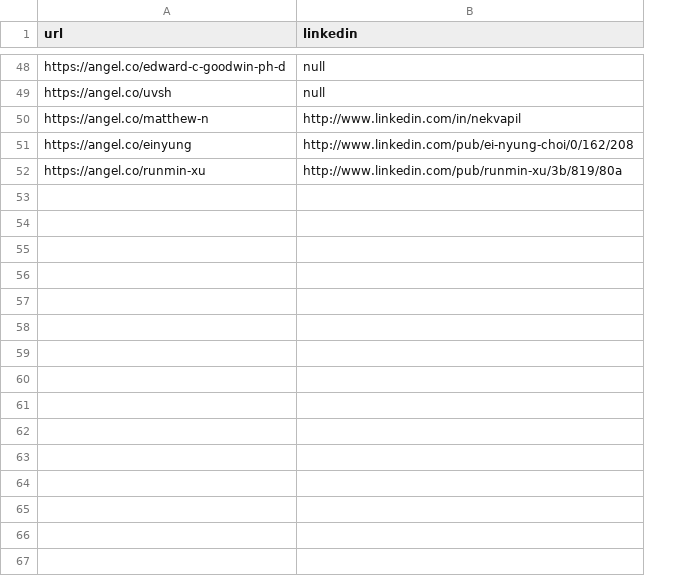
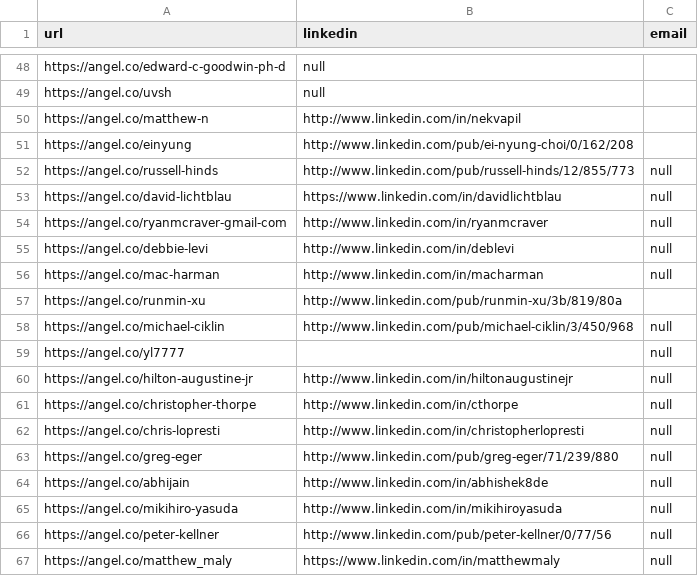
Before and after one commit to javadev/scan-angel-co, a CSV file: urlToLinkedin.csv, drawn as a sheet; only a part is shown, gaps mark what is left out; the diff covers the shown part only; the diff names each change by its address in the sheet, - before the commit and + after, or states it on an @@ line.

Commit message:
Add email support.

```diff
--- a/urlToLinkedin.csv
+++ b/urlToLinkedin.csv
+column C (email), empty
+row 52: https://angel.co/russell-hinds | http://www.linkedin.com/pub/russell-hinds/12/855/773 | null
+row 53: https://angel.co/david-lichtblau | https://www.linkedin.com/in/davidlichtblau | null
+row 54: https://angel.co/ryanmcraver-gmail-com | http://www.linkedin.com/in/ryanmcraver | null
+row 55: https://angel.co/debbie-levi | http://www.linkedin.com/in/deblevi | null
+row 56: https://angel.co/mac-harman | http://www.linkedin.com/in/macharman | null
+row 58: https://angel.co/michael-ciklin | http://www.linkedin.com/pub/michael-ciklin/3/450/968 | null
+row 59: https://angel.co/yl7777 |  | null
+row 60: https://angel.co/hilton-augustine-jr | http://www.linkedin.com/in/hiltonaugustinejr | null
+row 61: https://angel.co/christopher-thorpe | http://www.linkedin.com/in/cthorpe | null
+row 62: https://angel.co/chris-lopresti | http://www.linkedin.com/in/christopherlopresti | null
+row 63: https://angel.co/greg-eger | http://www.linkedin.com/pub/greg-eger/71/239/880 | null
+row 64: https://angel.co/abhijain | http://www.linkedin.com/in/abhishek8de | null
+row 65: https://angel.co/mikihiro-yasuda | http://www.linkedin.com/in/mikihiroyasuda | null
+row 66: https://angel.co/peter-kellner | http://www.linkedin.com/pub/peter-kellner/0/77/56 | null
+row 67: https://angel.co/matthew_maly | https://www.linkedin.com/in/matthewmaly | null
```
Also changed, not shown: 3 edited cells elsewhere in this file, 1 other file.
